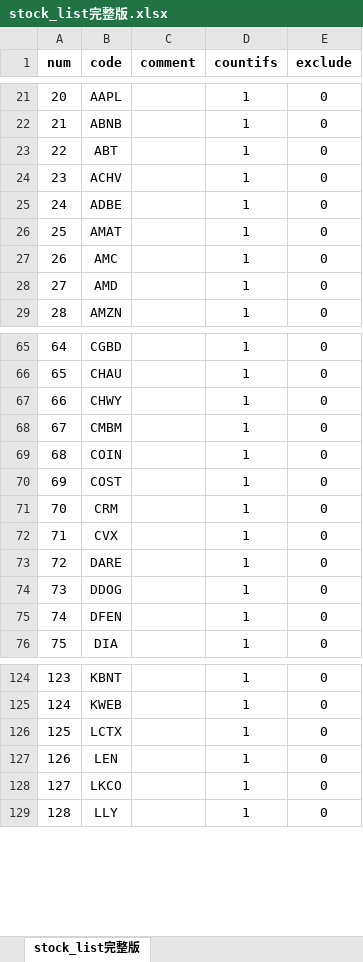
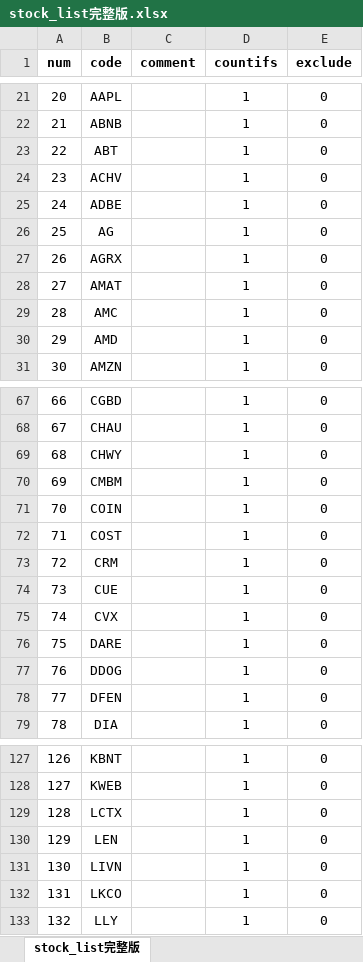
Before and after one commit to zxcvbnm3260/ChristopherShen, an Excel workbook: stock_list完整版.xlsx, sheet stock_list完整版, drawn as a sheet; only a part is shown, gaps mark what is left out; values as stored, in another font and other column widths than the file's, no borders; addresses are those after the commit; the diff names each change by its address in the sheet, - before the commit and + after, or states it on an @@ line.

```diff
--- a/stock_list完整版.xlsx (sheet stock_list完整版)
+++ b/stock_list完整版.xlsx (sheet stock_list完整版)
+row 26: 25 | AG |  | 1 | 0
+row 27: 26 | AGRX |  | 1 | 0
@@ column A (num) renumbered from row 28 down @@
+row 74: 73 | CUE |  | 1 | 0
+row 131: 130 | LIVN |  | 1 | 0
```
Also changed, not shown: formulas that keep their value, 1 other file.
